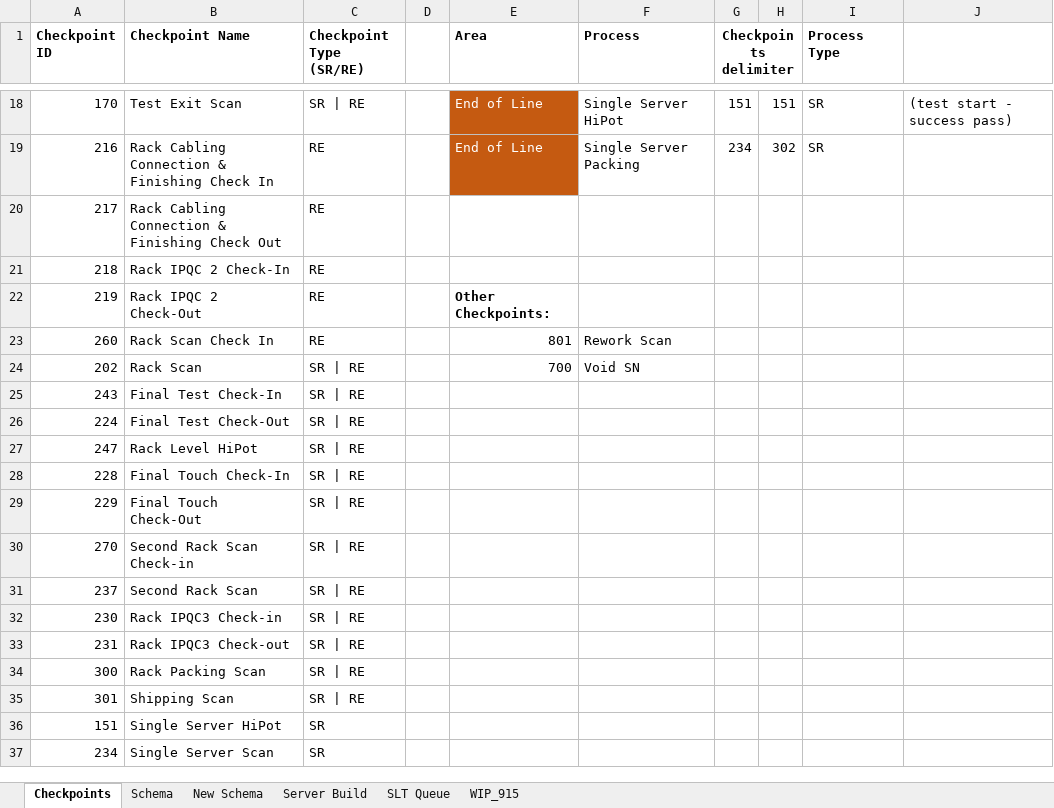
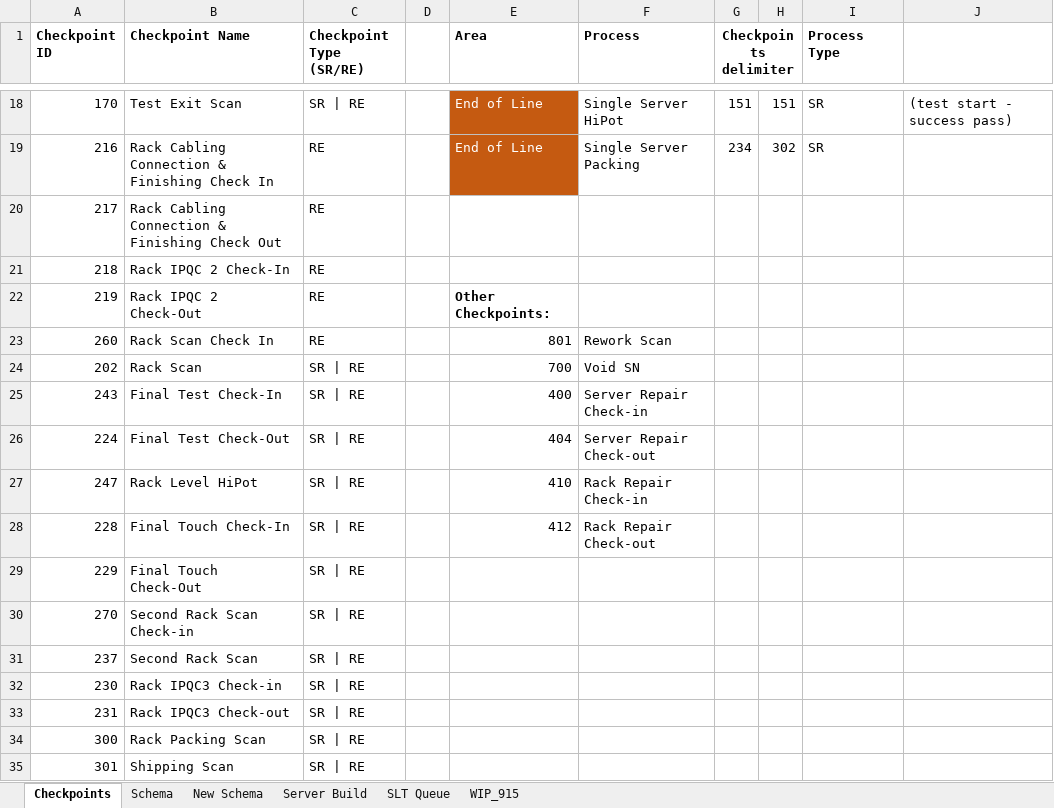
Before and after one commit to dinunez1393/WIP_report, an Excel workbook: WIP_schema.xlsx, sheet Checkpoints, drawn as a sheet; only a part is shown, gaps mark what is left out; the shorter side is filled out with more unchanged rows; values as stored, in another font and other column widths than the file's, no borders; the diff names each change by its address in the sheet, - before the commit and + after, or states it on an @@ line.

```diff
--- a/WIP_schema.xlsx (sheet Checkpoints)
+++ b/WIP_schema.xlsx (sheet Checkpoints)
-E25 (Area): (empty)
+E25 (Area): 400
-F25 (Process): (empty)
+F25 (Process): Server Repair Check-in
-E26 (Area): (empty)
+E26 (Area): 404
-F26 (Process): (empty)
+F26 (Process): Server Repair Check-out
-E27 (Area): (empty)
+E27 (Area): 410
-F27 (Process): (empty)
+F27 (Process): Rack Repair Check-in
-E28 (Area): (empty)
+E28 (Area): 412
-F28 (Process): (empty)
+F28 (Process): Rack Repair Check-out
```
Also changed, not shown: 1 other file.
